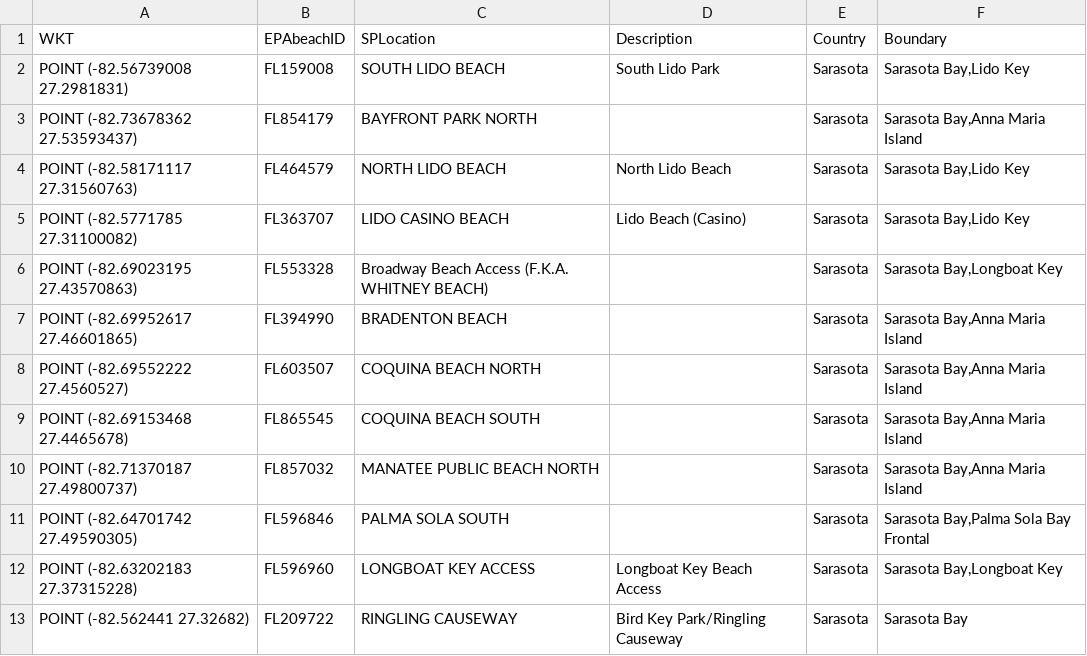
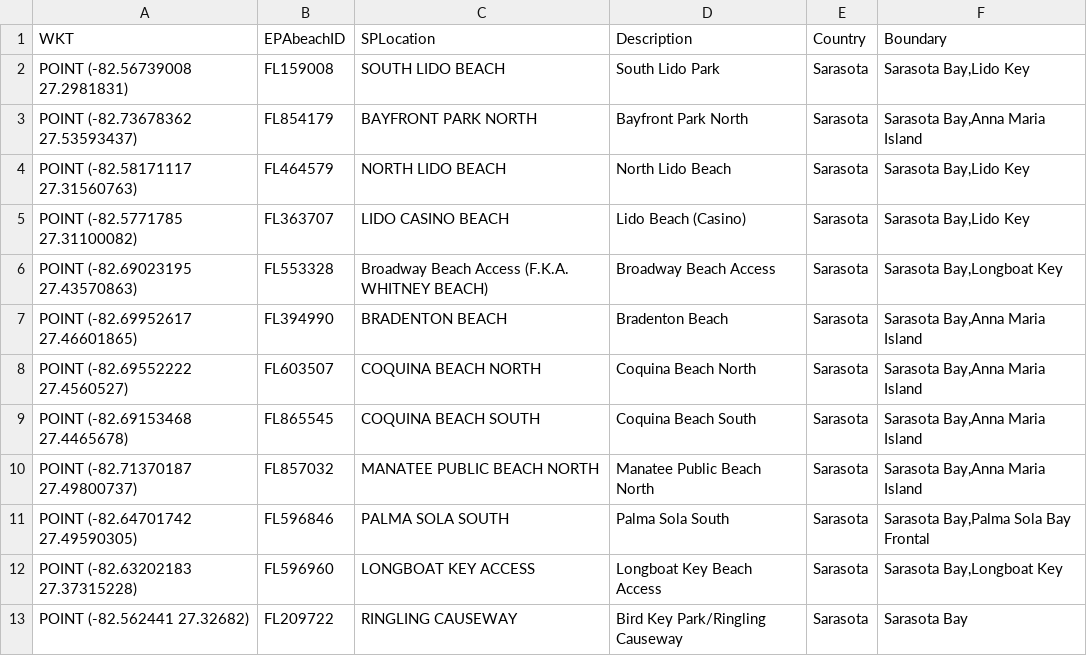
Before and after one commit to DanRamage/Florida-Water-Quality, a CSV file: config/sample_sites_boundary.csv, drawn as a sheet.

Commit message:
ADded flag to build missing for station file build. Added descriptions for sample sites that were missing descriptions.

```diff
--- a/config/sample_sites_boundary.csv
+++ b/config/sample_sites_boundary.csv
@@ -2,11 +2,11 @@ WKT,EPAbeachID,SPLocation,Description,Country,Boundary
 "POINT (-82.56739008 27.2981831)",FL159008,SOUTH LIDO BEACH,South Lido Park,Sarasota,"Sarasota Bay,Lido Key"
-"POINT (-82.73678362 27.53593437)",FL854179,BAYFRONT PARK NORTH,,Sarasota,"Sarasota Bay,Anna Maria Island"
+"POINT (-82.73678362 27.53593437)",FL854179,"BAYFRONT PARK NORTH","Bayfront Park North",Sarasota,"Sarasota Bay,Anna Maria Island"
 "POINT (-82.58171117 27.31560763)",FL464579,NORTH LIDO BEACH,North Lido Beach,Sarasota,"Sarasota Bay,Lido Key"
 "POINT (-82.5771785 27.31100082)",FL363707,LIDO CASINO BEACH,Lido Beach (Casino),Sarasota,"Sarasota Bay,Lido Key"
-"POINT (-82.69023195 27.43570863)",FL553328,Broadway Beach Access (F.K.A. WHITNEY BEACH),,Sarasota,"Sarasota Bay,Longboat Key"
-"POINT (-82.69952617 27.46601865)",FL394990,"BRADENTON BEACH",,Sarasota,"Sarasota Bay,Anna Maria Island"
-"POINT (-82.69552222 27.4560527)",FL603507,"COQUINA BEACH NORTH",,Sarasota,"Sarasota Bay,Anna Maria Island"
-"POINT (-82.69153468 27.4465678)",FL865545,"COQUINA BEACH SOUTH",,Sarasota,"Sarasota Bay,Anna Maria Island"
-"POINT (-82.71370187 27.49800737)",FL857032,MANATEE PUBLIC BEACH NORTH,,Sarasota,"Sarasota Bay,Anna Maria Island"
-"POINT (-82.64701742 27.49590305)",FL596846,PALMA SOLA SOUTH,,Sarasota,"Sarasota Bay,Palma Sola Bay Frontal"
+"POINT (-82.69023195 27.43570863)",FL553328,"Broadway Beach Access (F.K.A. WHITNEY BEACH)","Broadway Beach Access",Sarasota,"Sarasota Bay,Longboat Key"
+"POINT (-82.69952617 27.46601865)",FL394990,"BRADENTON BEACH","Bradenton Beach",Sarasota,"Sarasota Bay,Anna Maria Island"
+"POINT (-82.69552222 27.4560527)",FL603507,"COQUINA BEACH NORTH","Coquina Beach North",Sarasota,"Sarasota Bay,Anna Maria Island"
+"POINT (-82.69153468 27.4465678)",FL865545,"COQUINA BEACH SOUTH","Coquina Beach South",Sarasota,"Sarasota Bay,Anna Maria Island"
+"POINT (-82.71370187 27.49800737)",FL857032,"MANATEE PUBLIC BEACH NORTH","Manatee Public Beach North",Sarasota,"Sarasota Bay,Anna Maria Island"
+"POINT (-82.64701742 27.49590305)",FL596846,"PALMA SOLA SOUTH","Palma Sola South",Sarasota,"Sarasota Bay,Palma Sola Bay Frontal"
 "POINT (-82.63202183 27.37315228)",FL596960,LONGBOAT KEY ACCESS,Longboat Key Beach Access,Sarasota,"Sarasota Bay,Longboat Key"
```
Also changed, not shown: 1 other file.
